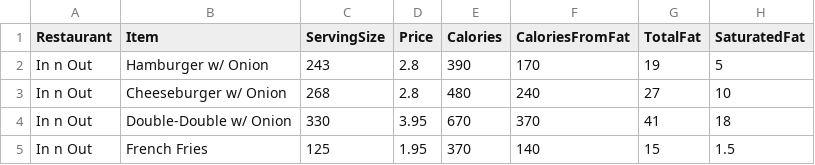
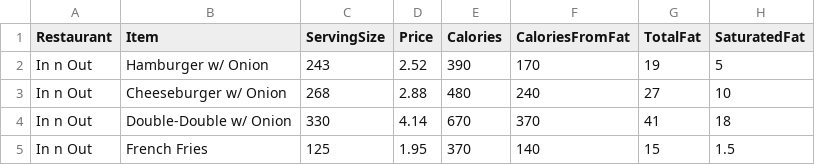
Before and after one commit to alainaliu/sdsw-project, a CSV file: sdsw restaurants - innout (1).csv, drawn as a sheet; only a part is shown; the diff names each change by its address in the sheet, - before the commit and + after, or states it on an @@ line.

Commit message:
I changed the prices

```diff
--- a/sdsw restaurants - innout (1).csv
+++ b/sdsw restaurants - innout (1).csv
-D2 (Price): 2.8
+D2 (Price): 2.52
-D3 (Price): 2.8
+D3 (Price): 2.88
-D4 (Price): 3.95
+D4 (Price): 4.14
```
